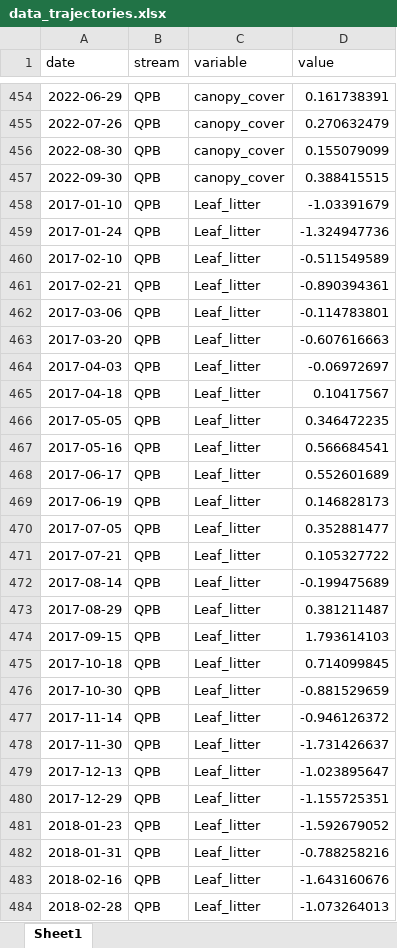
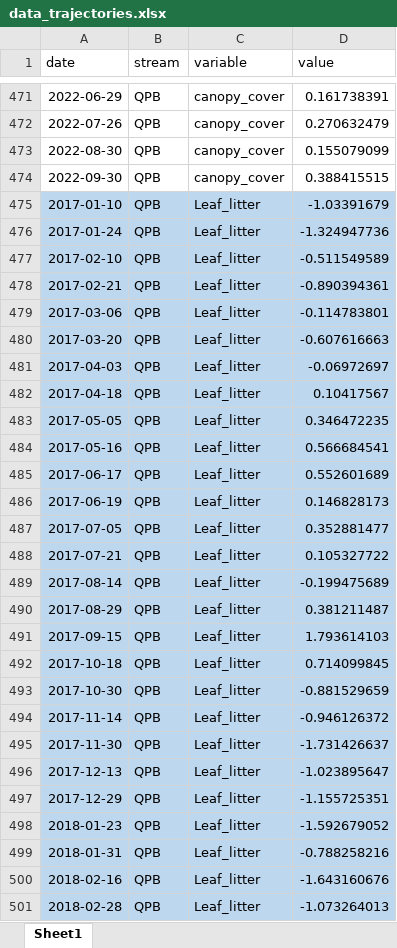
Before and after one commit to PEGutierrezF/StreamStability-IrMaria, an Excel workbook: data/data_trajectories.xlsx, sheet Sheet1, drawn as a sheet; only a part is shown, gaps mark what is left out; values as stored, in another font and other column widths than the file's, no borders; addresses are those after the commit; the diff covers the shown part only; the diff names each change by its address in the sheet, - before the commit and + after, or states it on an @@ line.

Commit message:
data

```diff
--- a/data/data_trajectories.xlsx (sheet Sheet1)
+++ b/data/data_trajectories.xlsx (sheet Sheet1)
-A475:D501 fill: none
+A475:D501 fill: #BDD7EE
```
Also changed, not shown: 33 added rows and cell formats elsewhere in this sheet, 3 other files.
